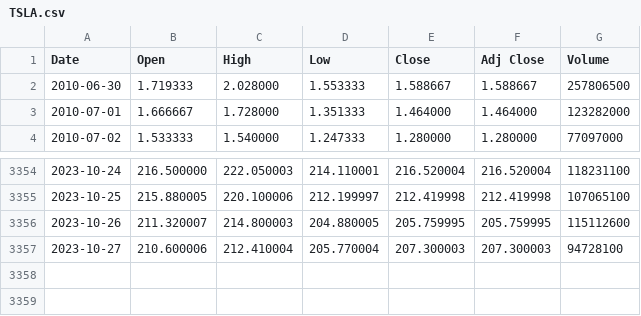
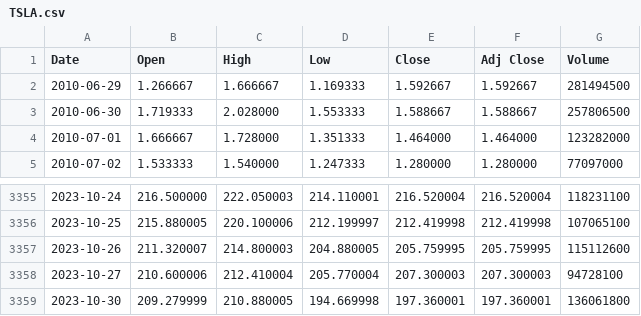
Before and after one commit to pholdahl/Fine-tuning-regression-model, a CSV file: TSLA.csv, drawn as a sheet; only a part is shown, gaps mark what is left out.

```diff
--- a/TSLA.csv
+++ b/TSLA.csv
@@ -1,2 +1,3 @@
 Date,Open,High,Low,Close,Adj Close,Volume
+2010-06-29,1.266667,1.666667,1.169333,1.592667,1.592667,281494500
 2010-06-30,1.719333,2.028000,1.553333,1.588667,1.588667,257806500
@@ -3357 +3358,2 @@ Date,Open,High,Low,Close,Adj Close,Volume
 2023-10-27,210.600006,212.410004,205.770004,207.300003,207.300003,94728100
+2023-10-30,209.279999,210.880005,194.669998,197.360001,197.360001,136061800
```
Also changed, not shown: 1 other file.
